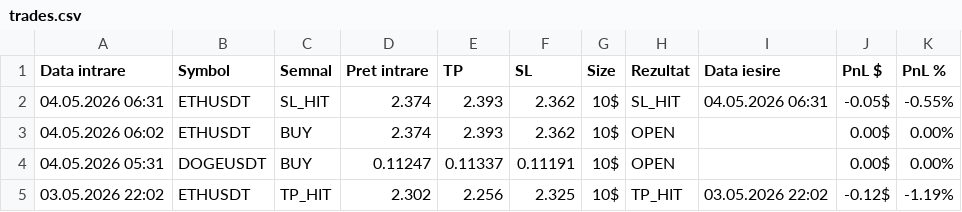
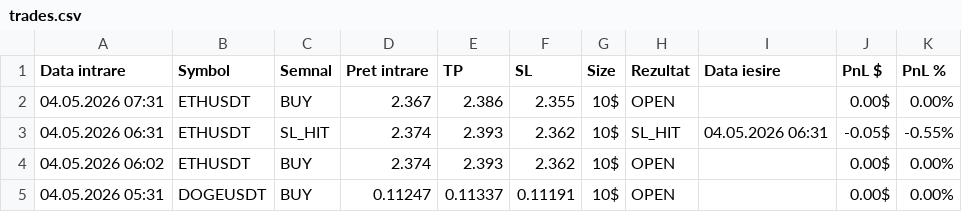
Before and after one commit to luchianromeo-art/claude-tradingview-mcp-trading, a CSV file: data/trades.csv, drawn as a sheet; only a part is shown; the shorter side is filled out with more unchanged rows.

Commit message:
Bot1 update data/trades.csv

```diff
--- a/data/trades.csv
+++ b/data/trades.csv
@@ -1,2 +1,3 @@
 Data intrare,Symbol,Semnal,Pret intrare,TP,SL,Size,Rezultat,Data iesire,PnL $,PnL %
+04.05.2026 07:31,ETHUSDT,BUY,2.367,2.386,2.355,10$,OPEN,,0.00$,0.00%
 04.05.2026 06:31,ETHUSDT,SL_HIT,2.374,2.393,2.362,10$,SL_HIT,04.05.2026 06:31,-0.05$,-0.55%
```
